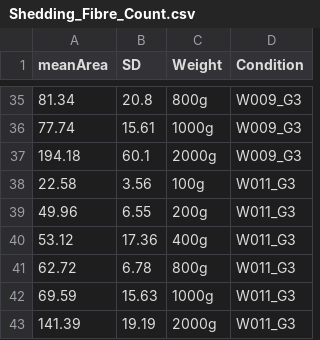
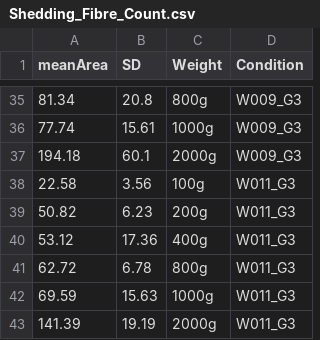
Before and after one commit to LRCFS/Fibre-Evidence_Shedding_washing-activities, a CSV file: Shedding_Fibre_Count.csv, drawn as a sheet; only a part is shown, gaps mark what is left out.

```diff
--- a/Shedding_Fibre_Count.csv
+++ b/Shedding_Fibre_Count.csv
@@ -38,3 +38,3 @@ meanArea,SD,Weight,Condition
 22.58,3.56,100g,W011_G3
-49.96,6.55,200g,W011_G3
+50.82,6.23,200g,W011_G3
 53.12,17.36,400g,W011_G3
```
Also changed, not shown: Fibre count Summary/SH_G3_W000-W011_Summary.csv, 1 other file.
